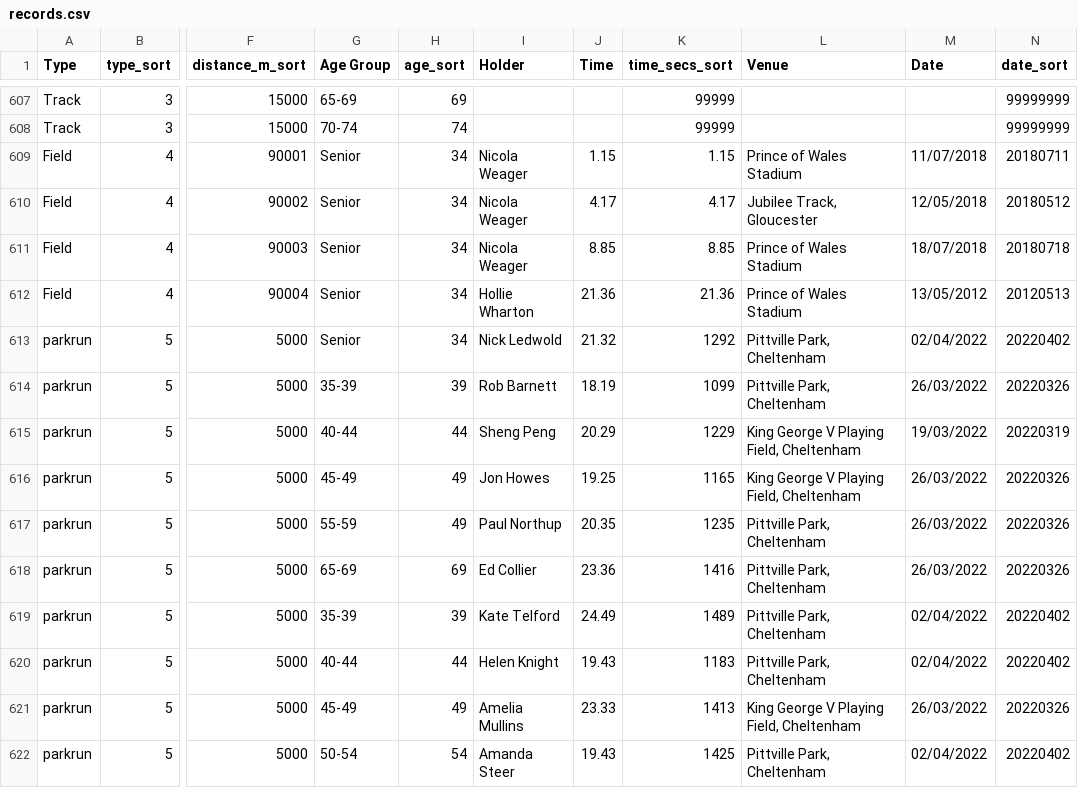
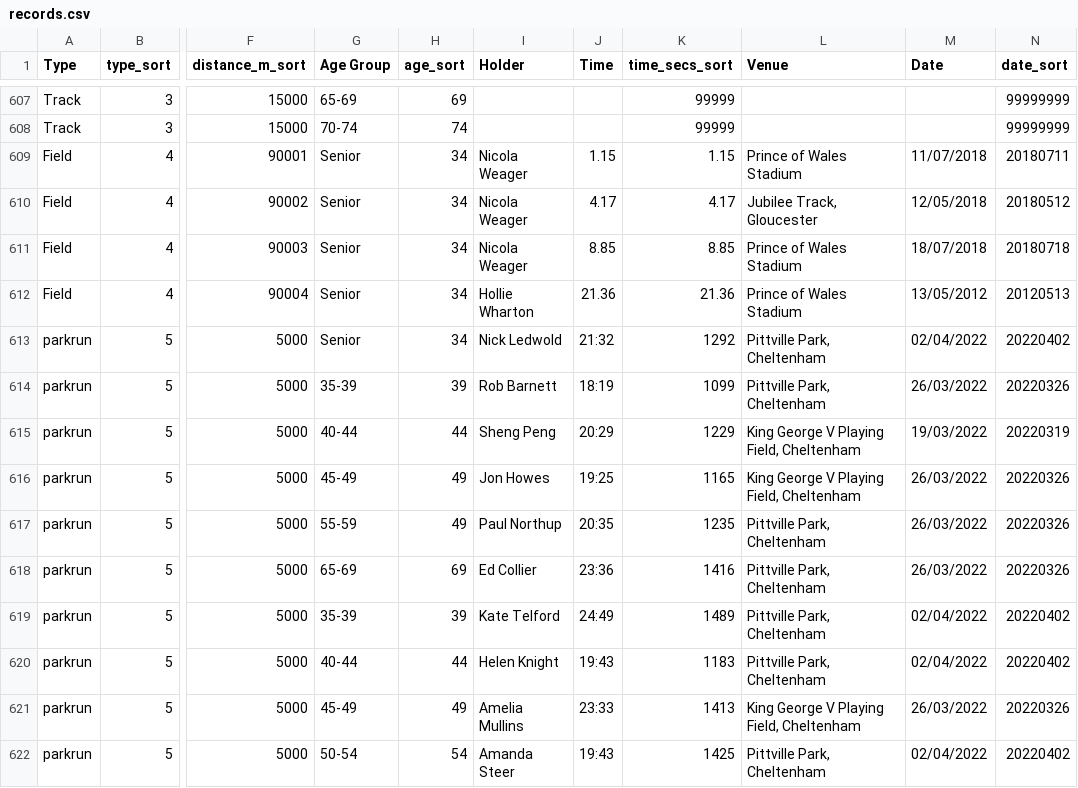
Before and after one commit to CLCStriders/striders, a CSV file: _data/records.csv, drawn as a sheet; only a part is shown, gaps mark what is left out; the diff names each change by its address in the sheet, - before the commit and + after, or states it on an @@ line.

Commit message:
corrected parkrun fastest time format

```diff
--- a/_data/records.csv
+++ b/_data/records.csv
-J613 (Time): 21.32
+J613 (Time): 21:32
-J614 (Time): 18.19
+J614 (Time): 18:19
-J615 (Time): 20.29
+J615 (Time): 20:29
-J616 (Time): 19.25
+J616 (Time): 19:25
-J617 (Time): 20.35
+J617 (Time): 20:35
-J618 (Time): 23.36
+J618 (Time): 23:36
-J619 (Time): 24.49
+J619 (Time): 24:49
-J620 (Time): 19.43
+J620 (Time): 19:43
-J621 (Time): 23.33
+J621 (Time): 23:33
-J622 (Time): 19.43
+J622 (Time): 19:43
```
